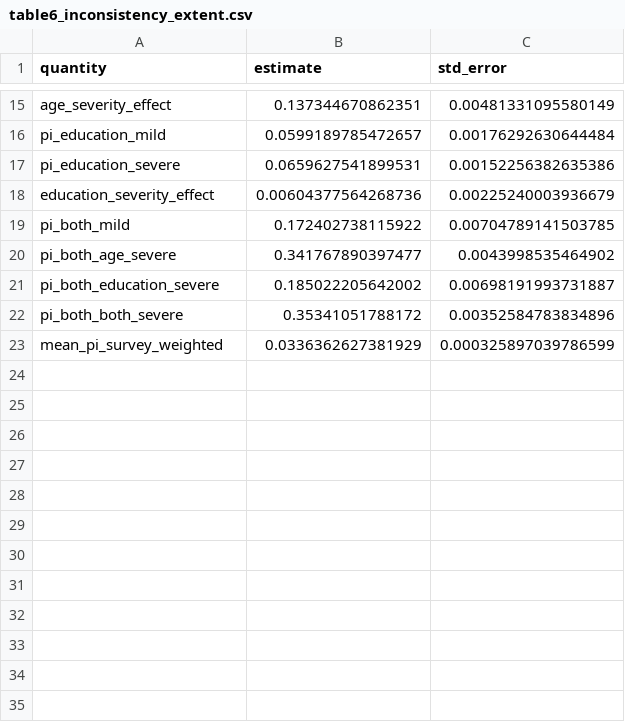
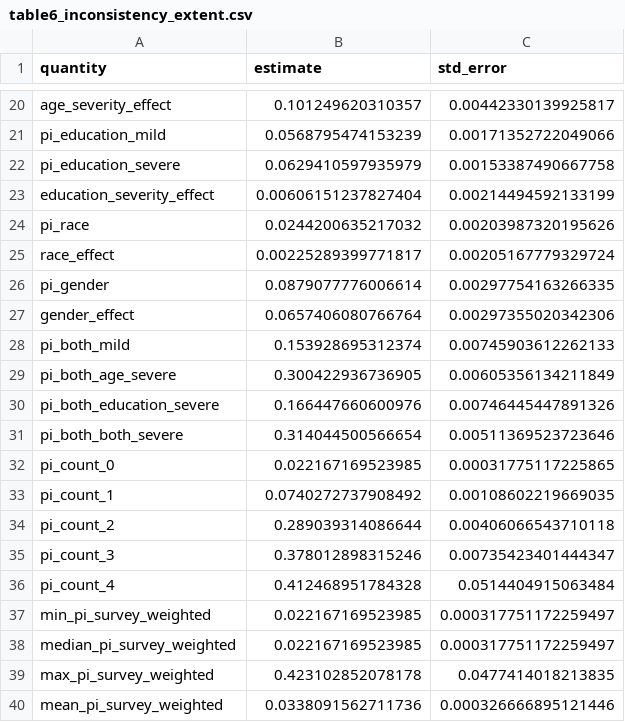
Before and after one commit to rulofburger/sa_empl_transitions_misclassify, a CSV file: paper/generated/EM-baseline-ext/output/results/table6_inconsistency_extent.csv, drawn as a sheet; only a part is shown, gaps mark what is left out; the diff covers the shown part only.

```diff
--- a/paper/generated/EM-baseline-ext/output/results/table6_inconsistency_extent.csv
+++ b/paper/generated/EM-baseline-ext/output/results/table6_inconsistency_extent.csv
@@ -15,9 +20,21 @@
-"age_severity_effect",0.137344670862351,0.00481331095580149
-"pi_education_mild",0.0599189785472657,0.00176292630644484
-"pi_education_severe",0.0659627541899531,0.00152256382635386
-"education_severity_effect",0.00604377564268736,0.00225240003936679
-"pi_both_mild",0.172402738115922,0.00704789141503785
-"pi_both_age_severe",0.341767890397477,0.0043998535464902
-"pi_both_education_severe",0.185022205642002,0.00698191993731887
-"pi_both_both_severe",0.35341051788172,0.00352584783834896
-"mean_pi_survey_weighted",0.0336362627381929,0.000325897039786599
+"age_severity_effect",0.101249620310357,0.00442330139925817
+"pi_education_mild",0.0568795474153239,0.00171352722049066
+"pi_education_severe",0.0629410597935979,0.00153387490667758
+"education_severity_effect",0.00606151237827404,0.00214494592133199
+"pi_race",0.0244200635217032,0.00203987320195626
+"race_effect",0.00225289399771817,0.00205167779329724
+"pi_gender",0.0879077776006614,0.00297754163266335
+"gender_effect",0.0657406080766764,0.00297355020342306
+"pi_both_mild",0.153928695312374,0.00745903612262133
+"pi_both_age_severe",0.300422936736905,0.00605356134211849
+"pi_both_education_severe",0.166447660600976,0.00746445447891326
+"pi_both_both_severe",0.314044500566654,0.00511369523723646
+"pi_count_0",0.022167169523985,0.00031775117225865
+"pi_count_1",0.0740272737908492,0.00108602219669035
+"pi_count_2",0.289039314086644,0.00406066543710118
+"pi_count_3",0.378012898315246,0.00735423401444347
+"pi_count_4",0.412468951784328,0.0514404915063484
+"min_pi_survey_weighted",0.022167169523985,0.000317751172259497
+"median_pi_survey_weighted",0.022167169523985,0.000317751172259497
+"max_pi_survey_weighted",0.423102852078178,0.0477414018213835
+"mean_pi_survey_weighted",0.0338091562711736,0.000326666895121446
```
Also changed, not shown: 5 added rows and 26 edited cells elsewhere in this file, paper/generated/EM-baseline-ext/output/results/table6_inconsistency_audit.csv, paper/generated/EM-baseline-ext/output/results/table6_inconsistency_extent_audit.csv, 28 other files.
